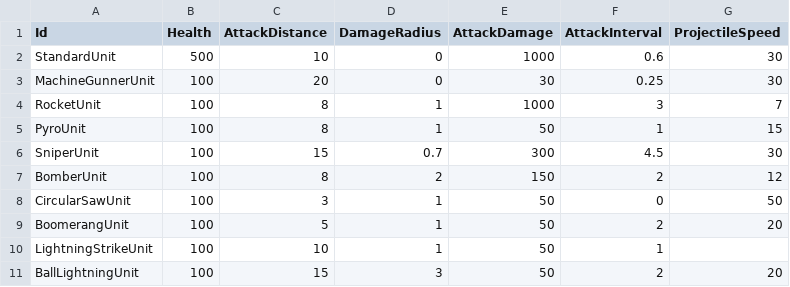
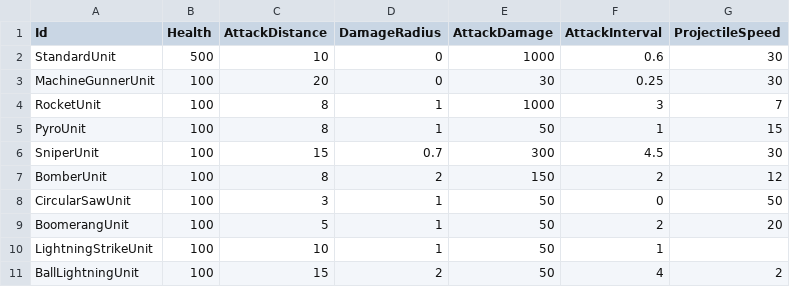
Before and after one commit to KonstantKuz/SuperpowerSquad, a CSV file: Assets/Resources/Configs/PlayerUnit.csv, drawn as a sheet.

Commit message:
update configs

```diff
--- a/Assets/Resources/Configs/PlayerUnit.csv
+++ b/Assets/Resources/Configs/PlayerUnit.csv
@@ -10,2 +10,2 @@ BoomerangUnit,100,5,1,50,2,20
 LightningStrikeUnit,100,10,1,50,1,
-BallLightningUnit,100,15,3,50,2,20
+BallLightningUnit,100,15,2,50,4,2
```
Also changed, not shown: 1 other file.
